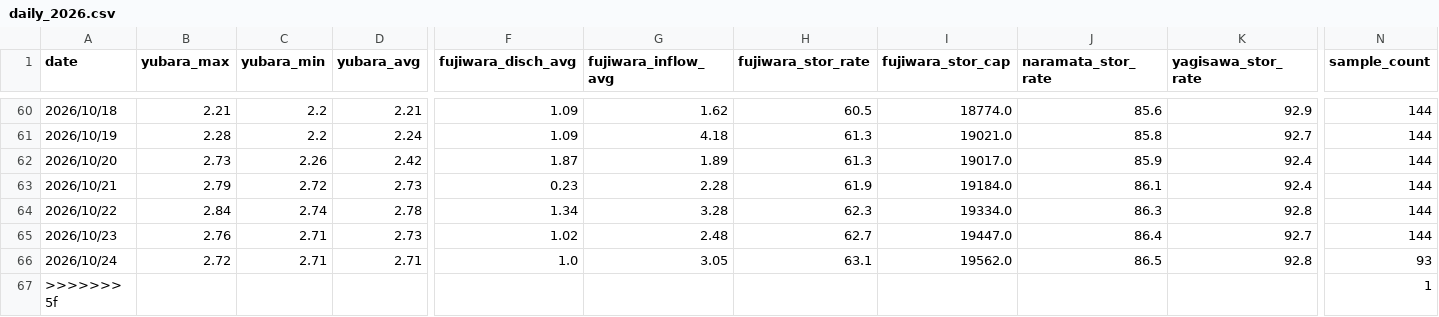
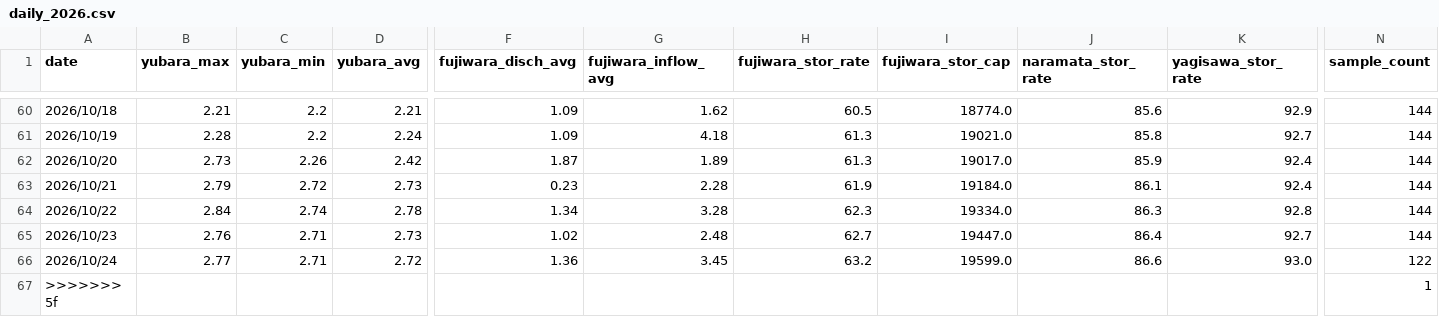
Before and after one commit to tetsucanyons-cell/tone-river-water, a CSV file: data/history/daily_2026.csv, drawn as a sheet; only a part is shown, gaps mark what is left out; the diff names each change by its address in the sheet, - before the commit and + after, or states it on an @@ line.

```diff
--- a/data/history/daily_2026.csv
+++ b/data/history/daily_2026.csv
-B66 (yubara_max): 2.72
+B66 (yubara_max): 2.77
-D66 (yubara_avg): 2.71
+D66 (yubara_avg): 2.72
-F66 (fujiwara_disch_avg): 1.0
+F66 (fujiwara_disch_avg): 1.36
-G66 (fujiwara_inflow_avg): 3.05
+G66 (fujiwara_inflow_avg): 3.45
-H66 (fujiwara_stor_rate): 63.1
+H66 (fujiwara_stor_rate): 63.2
-I66 (fujiwara_stor_cap): 19562.0
+I66 (fujiwara_stor_cap): 19599.0
-J66 (naramata_stor_rate): 86.5
+J66 (naramata_stor_rate): 86.6
-K66 (yagisawa_stor_rate): 92.8
+K66 (yagisawa_stor_rate): 93.0
-N66 (sample_count): 93
+N66 (sample_count): 122
```
Also changed, not shown: data/history/2026-10.csv, public/data/history/2026-10.csv, 5 other files.
